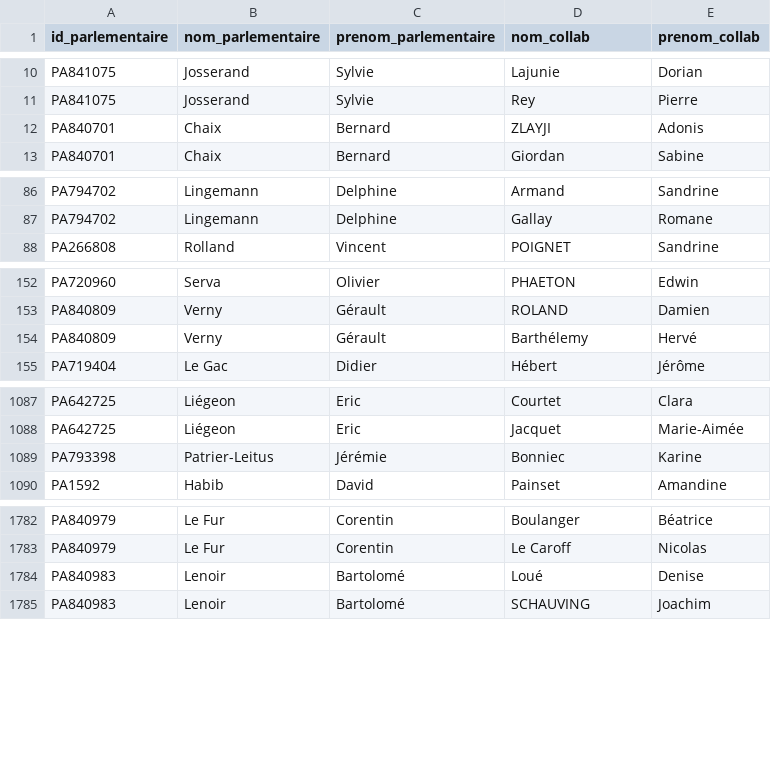
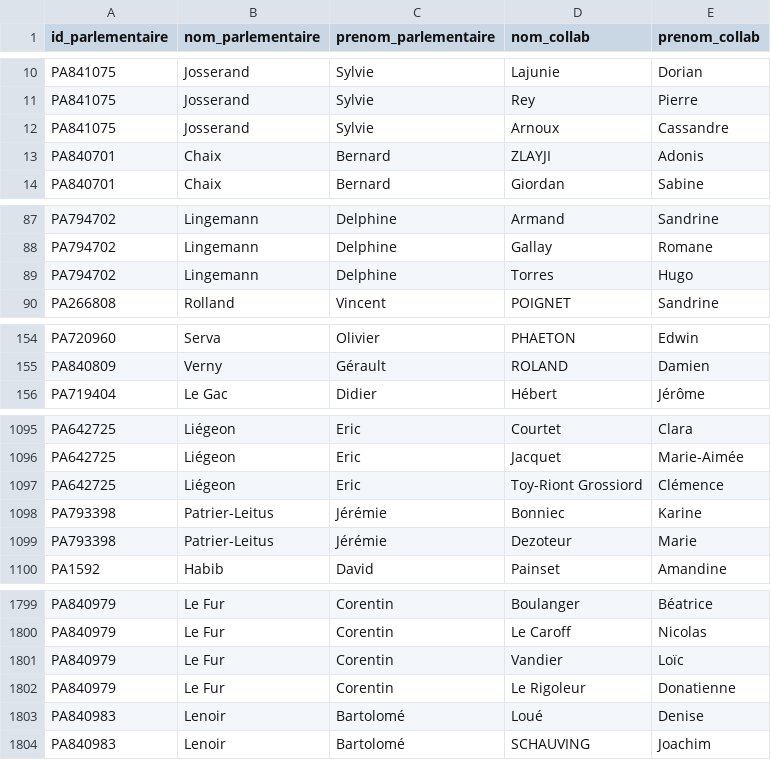
Before and after one commit to FrancoisMB/CollabBot, a CSV file: v3/deputes_state_minus_2.csv, drawn as a sheet; only a part is shown, gaps mark what is left out; removed rows and columns are numbered as before the commit, all else as after; the diff covers the shown part only; the diff names each change by its address in the sheet, - before the commit and + after, or states it on an @@ line.

Commit message:
python commit 2024-11-09 15:20:18

```diff
--- a/v3/deputes_state_minus_2.csv
+++ b/v3/deputes_state_minus_2.csv
+row 12: PA841075 | Josserand | Sylvie | Arnoux | Cassandre
+row 89: PA794702 | Lingemann | Delphine | Torres | Hugo
-row 154: PA840809 | Verny | Gérault | Barthélemy | Hervé
+row 1097: PA642725 | Liégeon | Eric | Toy-Riont Grossiord | Clémence
+row 1099: PA793398 | Patrier-Leitus | Jérémie | Dezoteur | Marie
+row 1801: PA840979 | Le Fur | Corentin | Vandier | Loïc
+row 1802: PA840979 | Le Fur | Corentin | Le Rigoleur | Donatienne
```
Also changed, not shown: 17 added rows and 2 removed rows elsewhere in this file.
